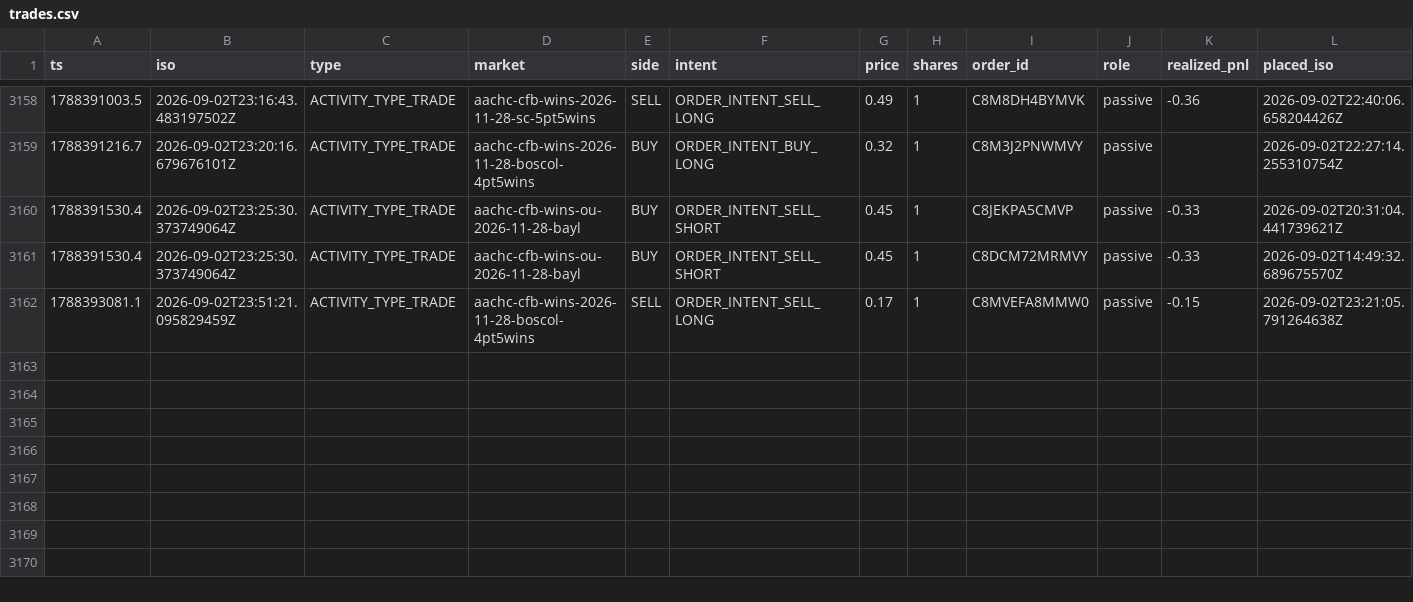
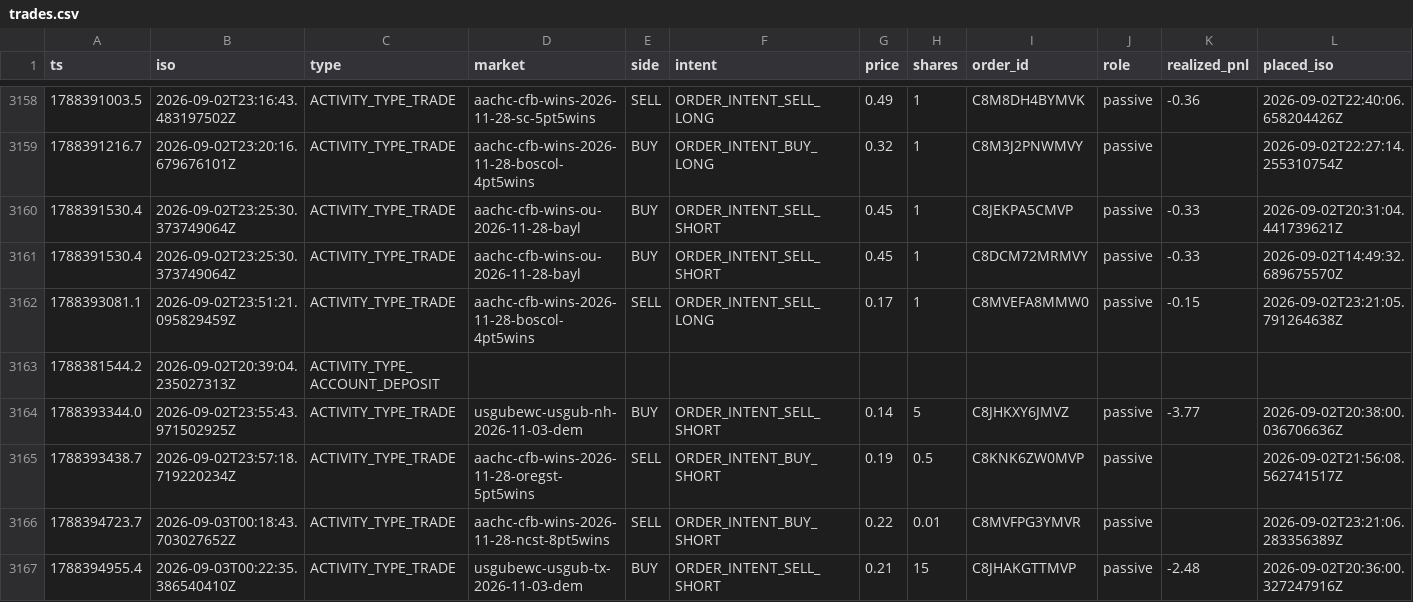
Before and after one commit to wfco223/Liquidity-rewards, a CSV file: data/trades.csv, drawn as a sheet; only a part is shown, gaps mark what is left out; rows hold the shown columns only; the diff names each change by its address in the sheet, - before the commit and + after, or states it on an @@ line.

Commit message:
trade history: +5 rows [skip ci]

```diff
--- a/data/trades.csv
+++ b/data/trades.csv
+row 3163: 1788381544.2 | 2026-09-02T20:39:04.235027313Z | ACTIVITY_TYPE_ACCOUNT_DEPOSIT
+row 3164: 1788393344.0 | 2026-09-02T23:55:43.971502925Z | ACTIVITY_TYPE_TRADE | usgubewc-usgub-nh-2026-11-03-dem | BUY | ORDER_INTENT_SELL_SHORT | 0.14 | 5 | C8JHKXY6JMVZ | passive | -3.77 | 2026-09-02T20:38:00.036706636Z
+row 3165: 1788393438.7 | 2026-09-02T23:57:18.719220234Z | ACTIVITY_TYPE_TRADE | aachc-cfb-wins-2026-11-28-oregst-5pt5wins | SELL | ORDER_INTENT_BUY_SHORT | 0.19 | 0.5 | C8KNK6ZW0MVP | passive |  | 2026-09-02T21:56:08.562741517Z
+row 3166: 1788394723.7 | 2026-09-03T00:18:43.703027652Z | ACTIVITY_TYPE_TRADE | aachc-cfb-wins-2026-11-28-ncst-8pt5wins | SELL | ORDER_INTENT_BUY_SHORT | 0.22 | 0.01 | C8MVFPG3YMVR | passive |  | 2026-09-02T23:21:06.283356389Z
+row 3167: 1788394955.4 | 2026-09-03T00:22:35.386540410Z | ACTIVITY_TYPE_TRADE | usgubewc-usgub-tx-2026-11-03-dem | BUY | ORDER_INTENT_SELL_SHORT | 0.21 | 15 | C8JHAKGTTMVP | passive | -2.48 | 2026-09-02T20:36:00.327247916Z
```
